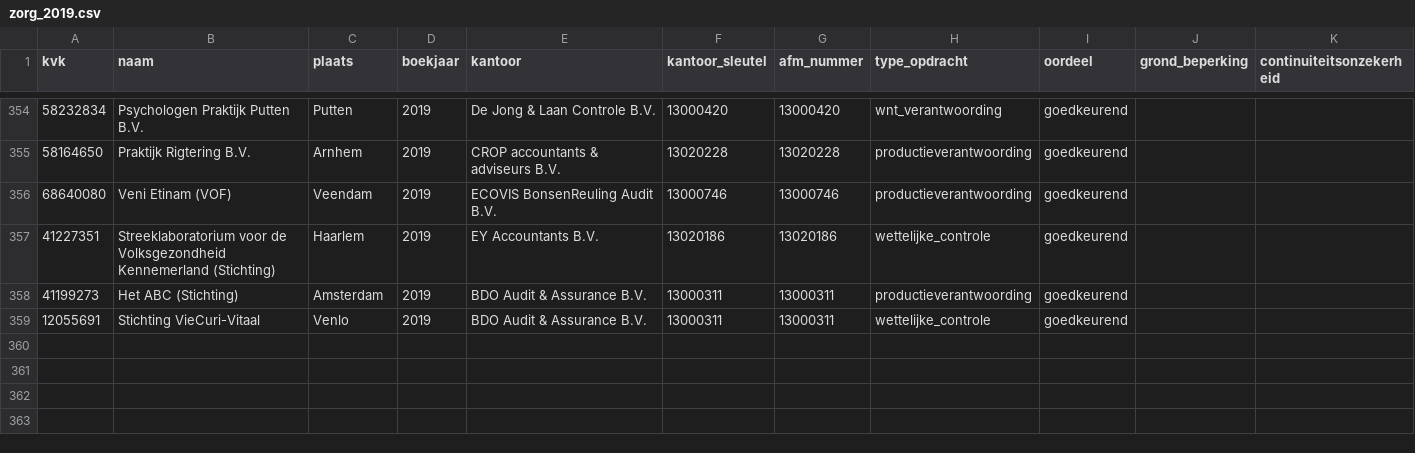
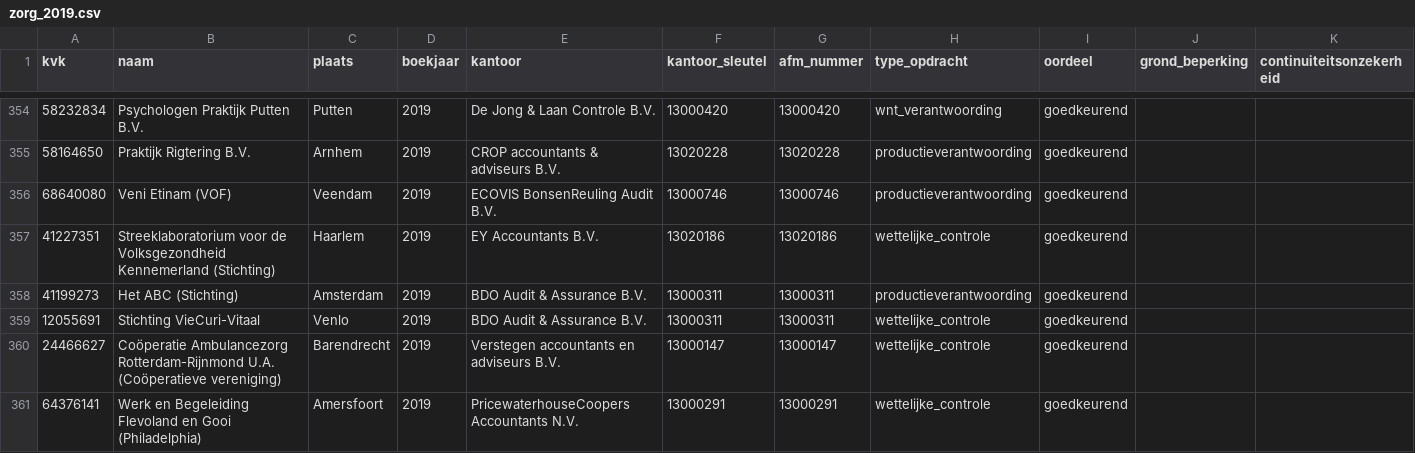
Before and after one commit to boazbuilds/Whosigns, a CSV file: pipeline/oogst/zorg_2019.csv, drawn as a sheet; only a part is shown, gaps mark what is left out.

```diff
--- a/pipeline/oogst/zorg_2019.csv
+++ b/pipeline/oogst/zorg_2019.csv
@@ -359 +359,3 @@ kvk,naam,plaats,boekjaar,kantoor,kantoor_sleutel,afm_nummer,type_opdracht,oordee
 12055691,Stichting VieCuri-Vitaal,Venlo,2019,BDO Audit & Assurance B.V.,13000311,13000311,wettelijke_controle,goedkeurend,,
+24466627,Coöperatie Ambulancezorg Rotterdam-Rijnmond U.A. (Coöperatieve vereniging),Barendrecht,2019,Verstegen accountants en adviseurs B.V.,13000147,13000147,wettelijke_controle,goedkeurend,,
+64376141,Werk en Begeleiding Flevoland en Gooi (Philadelphia),Amersfoort,2019,PricewaterhouseCoopers Accountants N.V.,13000291,13000291,wettelijke_controle,goedkeurend,,
```
Also changed, not shown: 2 other files.
